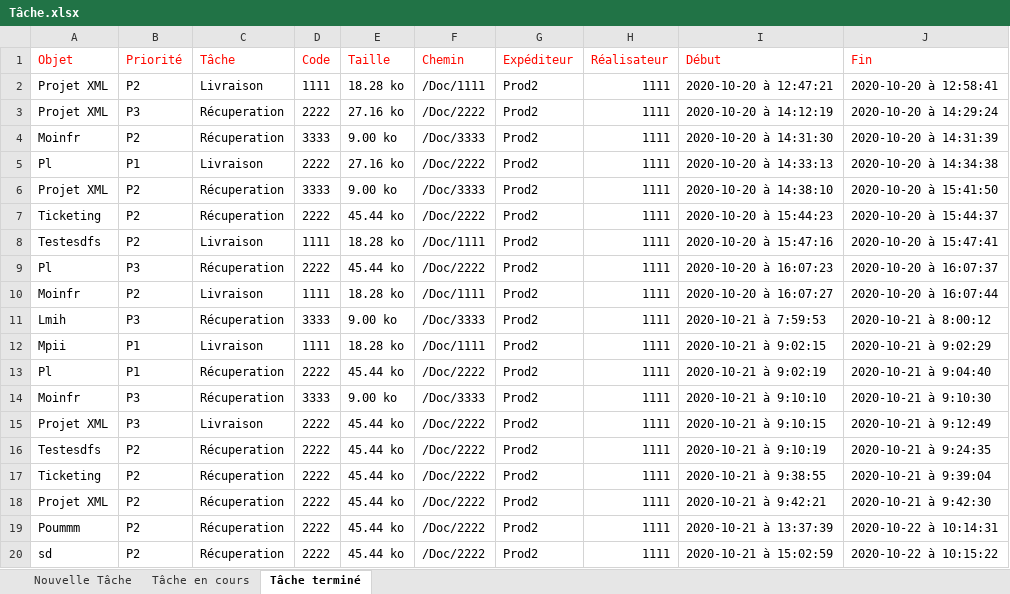
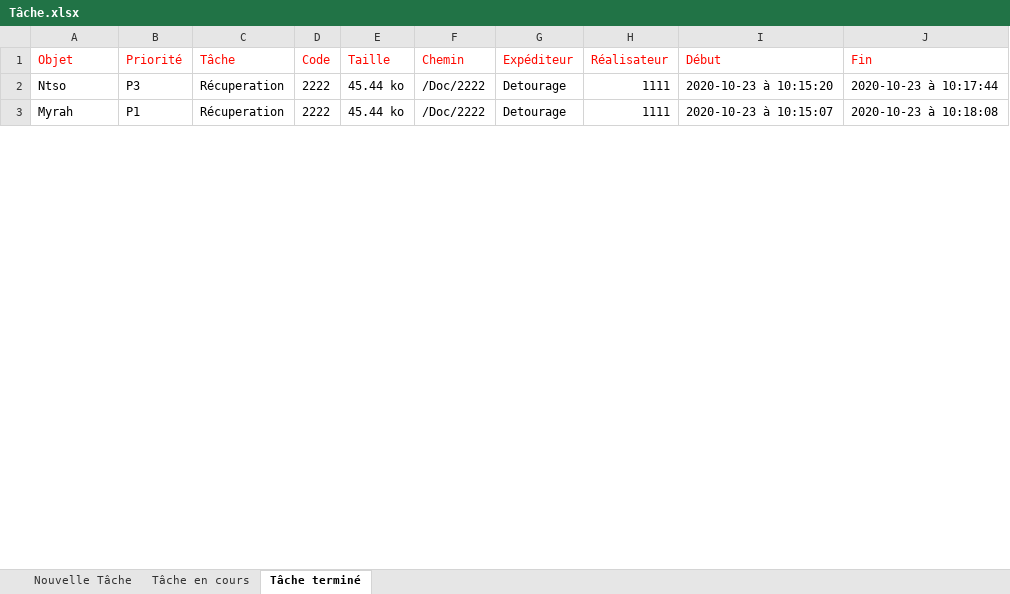
Before and after one commit to Ntsoa2112/Ticketing_2, an Excel workbook: assets/export/Tâche.xlsx, sheet Tâche terminé, drawn as a sheet; only a part is shown; values as stored, in another font and other column widths than the file's, no borders; removed rows and columns are numbered as before the commit, all else as after; the diff covers the shown part only; the diff names each change by its address in the sheet, - before the commit and + after, or states it on an @@ line.

```diff
--- a/assets/export/Tâche.xlsx (sheet Tâche terminé)
+++ b/assets/export/Tâche.xlsx (sheet Tâche terminé)
-row 2: Projet XML | P2 | Livraison | 1111 | 18.28 ko | /Doc/1111 | Prod2 | 1111 | 2020-10-20 à 12:47:21 | 2020-10-20 à 12:58:41
-row 3: Projet XML | P3 | Récuperation | 2222 | 27.16 ko | /Doc/2222 | Prod2 | 1111 | 2020-10-20 à 14:12:19 | 2020-10-20 à 14:29:24
-row 4: Moinfr | P2 | Récuperation | 3333 | 9.00 ko | /Doc/3333 | Prod2 | 1111 | 2020-10-20 à 14:31:30 | 2020-10-20 à 14:31:39
-row 5: Pl | P1 | Livraison | 2222 | 27.16 ko | /Doc/2222 | Prod2 | 1111 | 2020-10-20 à 14:33:13 | 2020-10-20 à 14:34:38
-row 6: Projet XML | P2 | Récuperation | 3333 | 9.00 ko | /Doc/3333 | Prod2 | 1111 | 2020-10-20 à 14:38:10 | 2020-10-20 à 15:41:50
-row 7: Ticketing | P2 | Récuperation | 2222 | 45.44 ko | /Doc/2222 | Prod2 | 1111 | 2020-10-20 à 15:44:23 | 2020-10-20 à 15:44:37
-row 8: Testesdfs | P2 | Livraison | 1111 | 18.28 ko | /Doc/1111 | Prod2 | 1111 | 2020-10-20 à 15:47:16 | 2020-10-20 à 15:47:41
-A2 (Objet): Pl
+A2 (Objet): Ntso
-G2 (Expéditeur): Prod2
+G2 (Expéditeur): Detourage
-I2 (Début): 2020-10-20 à 16:07:23
+I2 (Début): 2020-10-23 à 10:15:20
-J2 (Fin): 2020-10-20 à 16:07:37
+J2 (Fin): 2020-10-23 à 10:17:44
-row 10: Moinfr | P2 | Livraison | 1111 | 18.28 ko | /Doc/1111 | Prod2 | 1111 | 2020-10-20 à 16:07:27 | 2020-10-20 à 16:07:44
-row 11: Lmih | P3 | Récuperation | 3333 | 9.00 ko | /Doc/3333 | Prod2 | 1111 | 2020-10-21 à 7:59:53 | 2020-10-21 à 8:00:12
-row 12: Mpii | P1 | Livraison | 1111 | 18.28 ko | /Doc/1111 | Prod2 | 1111 | 2020-10-21 à 9:02:15 | 2020-10-21 à 9:02:29
-A3 (Objet): Pl
+A3 (Objet): Myrah
-G3 (Expéditeur): Prod2
+G3 (Expéditeur): Detourage
-I3 (Début): 2020-10-21 à 9:02:19
+I3 (Début): 2020-10-23 à 10:15:07
-J3 (Fin): 2020-10-21 à 9:04:40
+J3 (Fin): 2020-10-23 à 10:18:08
-row 14: Moinfr | P3 | Récuperation | 3333 | 9.00 ko | /Doc/3333 | Prod2 | 1111 | 2020-10-21 à 9:10:10 | 2020-10-21 à 9:10:30
-row 15: Projet XML | P3 | Livraison | 2222 | 45.44 ko | /Doc/2222 | Prod2 | 1111 | 2020-10-21 à 9:10:15 | 2020-10-21 à 9:12:49
-row 16: Testesdfs | P2 | Récuperation | 2222 | 45.44 ko | /Doc/2222 | Prod2 | 1111 | 2020-10-21 à 9:10:19 | 2020-10-21 à 9:24:35
-row 17: Ticketing | P2 | Récuperation | 2222 | 45.44 ko | /Doc/2222 | Prod2 | 1111 | 2020-10-21 à 9:38:55 | 2020-10-21 à 9:39:04
-row 18: Projet XML | P2 | Récuperation | 2222 | 45.44 ko | /Doc/2222 | Prod2 | 1111 | 2020-10-21 à 9:42:21 | 2020-10-21 à 9:42:30
-row 19: Poummm | P2 | Récuperation | 2222 | 45.44 ko | /Doc/2222 | Prod2 | 1111 | 2020-10-21 à 13:37:39 | 2020-10-22 à 10:14:31
-row 20: sd | P2 | Récuperation | 2222 | 45.44 ko | /Doc/2222 | Prod2 | 1111 | 2020-10-21 à 15:02:59 | 2020-10-22 à 10:15:22
```
Also changed, not shown: 3 added rows, 18 removed rows and 30 edited cells elsewhere in this sheet, sheet Tâche en cours, sheet Nouvelle Tâche, 4 other files.
